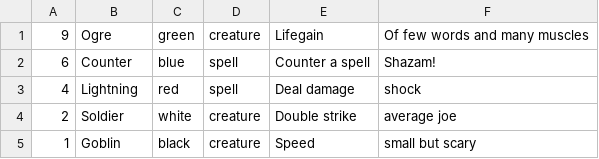
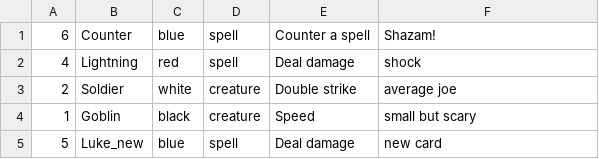
Before and after one commit to Apochilles/Manaclash-Terminal-App-, a CSV file: Card_list.csv, drawn as a sheet; removed rows and columns are numbered as before the commit, all else as after; the diff names each change by its address in the sheet, - before the commit and + after, or states it on an @@ line.

```diff
--- a/Card_list.csv
+++ b/Card_list.csv
-row 1: 9 | Ogre | green | creature | Lifegain | Of few words and many muscles
+row 5: 5 | Luke_new | blue | spell | Deal damage | new card
```
Also changed, not shown: 2 other files.
